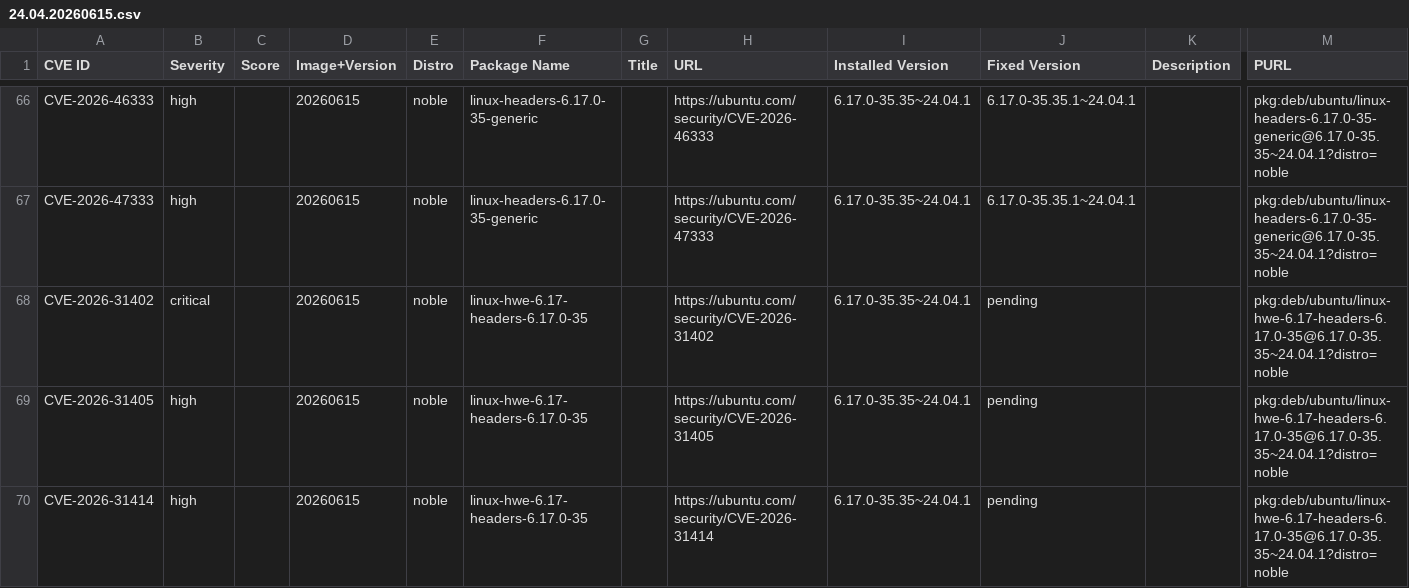
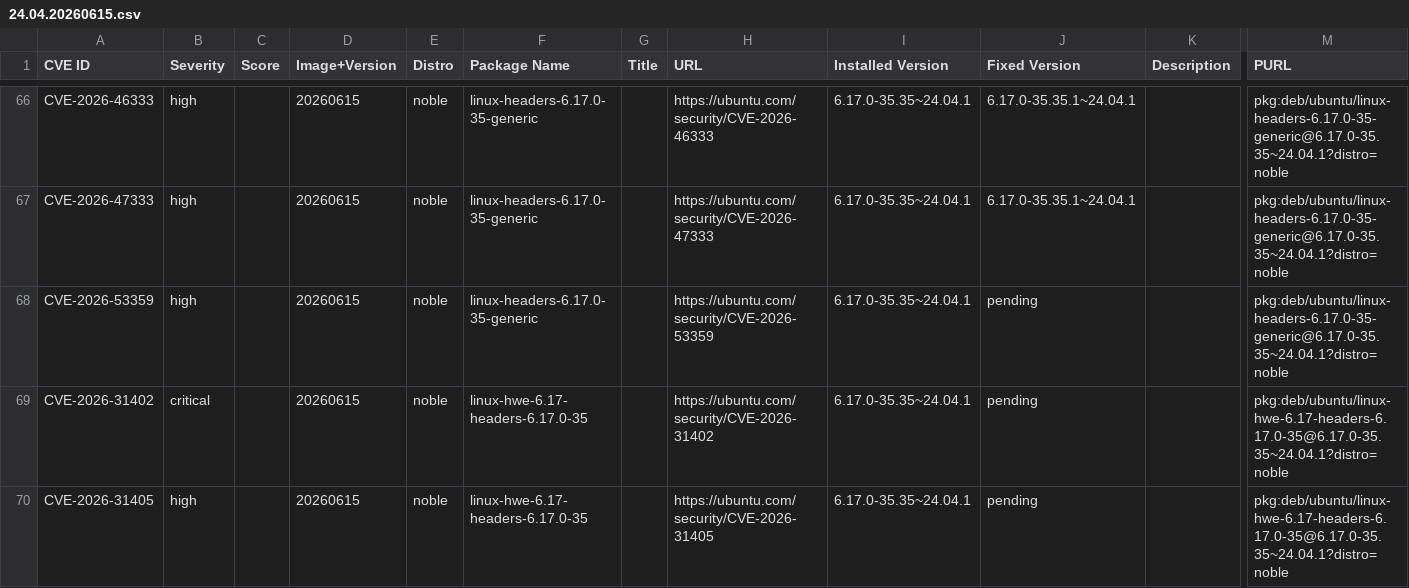
Before and after one commit to canonical/vcf-ubuntu-vulnerabilities, a CSV file: ubuntu-24-04-lts-noble-2/24.04.20260615.csv, drawn as a sheet; only a part is shown, gaps mark what is left out; the shorter side is filled out with more unchanged rows; rows hold the shown columns only; the diff covers the shown part only; the diff names each change by its address in the sheet, - before the commit and + after, or states it on an @@ line.

Commit message:
Update CVE reports for ubuntu-24-04-lts-noble-2 (suite: noble)
Generated 2026-07-08T02:11:27Z

```diff
--- a/ubuntu-24-04-lts-noble-2/24.04.20260615.csv
+++ b/ubuntu-24-04-lts-noble-2/24.04.20260615.csv
+row 68: CVE-2026-53359 | high |  | 20260615 | noble | linux-headers-6.17.0-35-generic |  | https://ubuntu.com/security/CVE-2026-53359 | 6.17.0-35.35~24.04.1 | pending |  | pkg:deb/ubuntu/linux-headers-6.17.0-35-generic@6.17.0-35.35~24.04.1?distro=noble
```
Also changed, not shown: 7 added rows elsewhere in this file, ubuntu-24-04-lts-noble-2/24.04.20260410.csv, ubuntu-24-04-lts-noble-2/24.04.20260519.csv, 1 other file.
